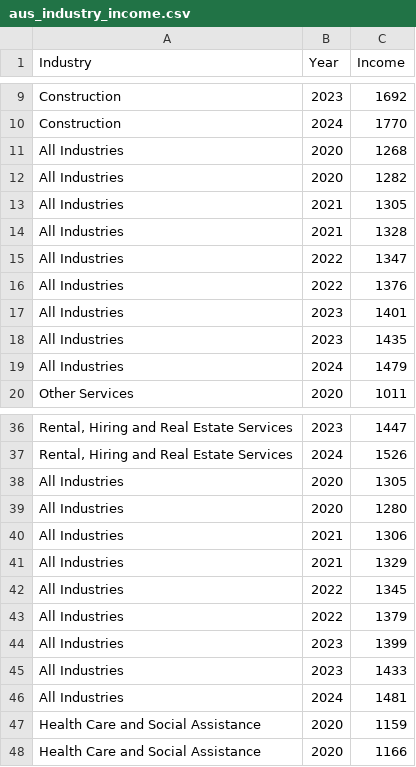
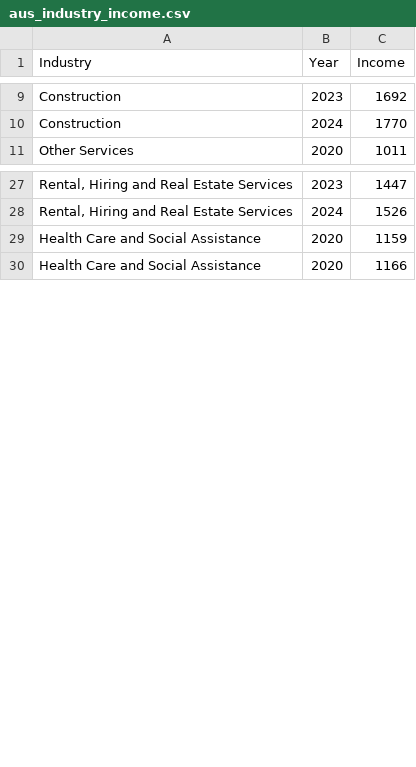
Before and after one commit to msul0022/3179, a CSV file: Week 10 HW/aus_industry_income.csv, drawn as a sheet; only a part is shown, gaps mark what is left out; the diff covers the shown part only.

Commit message:
Update aus_industry_income.csv

```diff
--- a/Week 10 HW/aus_industry_income.csv
+++ b/Week 10 HW/aus_industry_income.csv
@@ -10,11 +10,2 @@
  Construction,2024,1770
- All Industries,2020,1268
- All Industries,2020,1282
- All Industries,2021,1305
- All Industries,2021,1328
- All Industries,2022,1347
- All Industries,2022,1376
- All Industries,2023,1401
- All Industries,2023,1435
- All Industries,2024,1479
  Other Services,2020,1011
@@ -37,11 +28,2 @@
 " Rental, Hiring and Real Estate Services",2024,1526
- All Industries,2020,1305
- All Industries,2020,1280
- All Industries,2021,1306
- All Industries,2021,1329
- All Industries,2022,1345
- All Industries,2022,1379
- All Industries,2023,1399
- All Industries,2023,1433
- All Industries,2024,1481
  Health Care and Social Assistance,2020,1159
```
Also changed, not shown: 9 removed rows elsewhere in this file.
